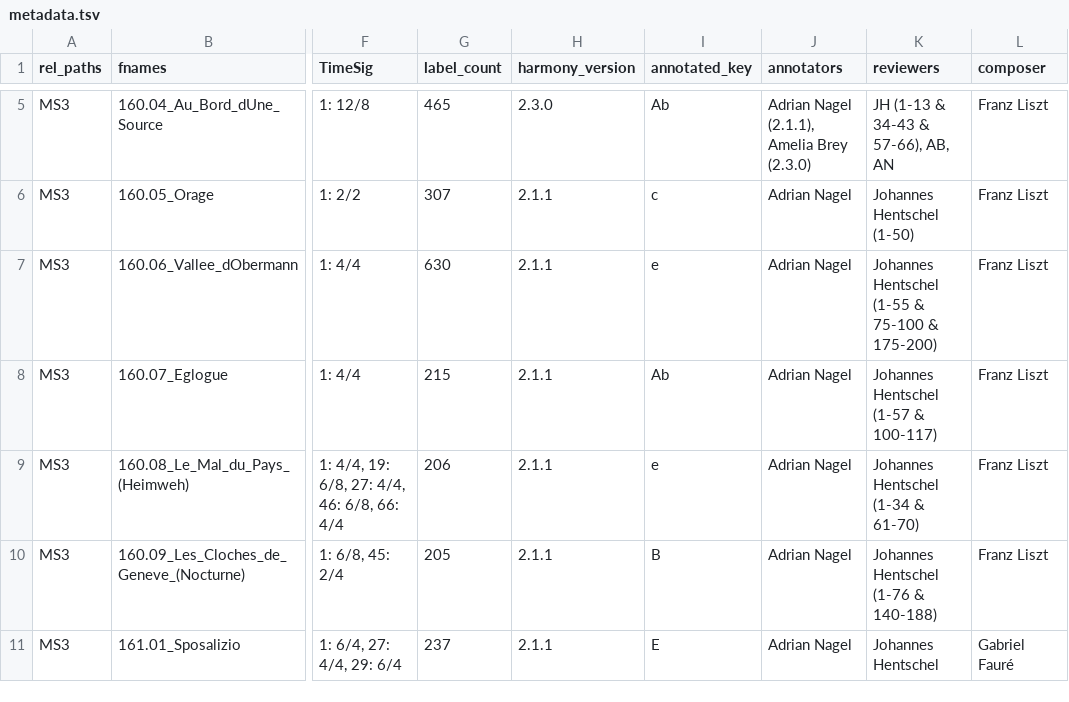
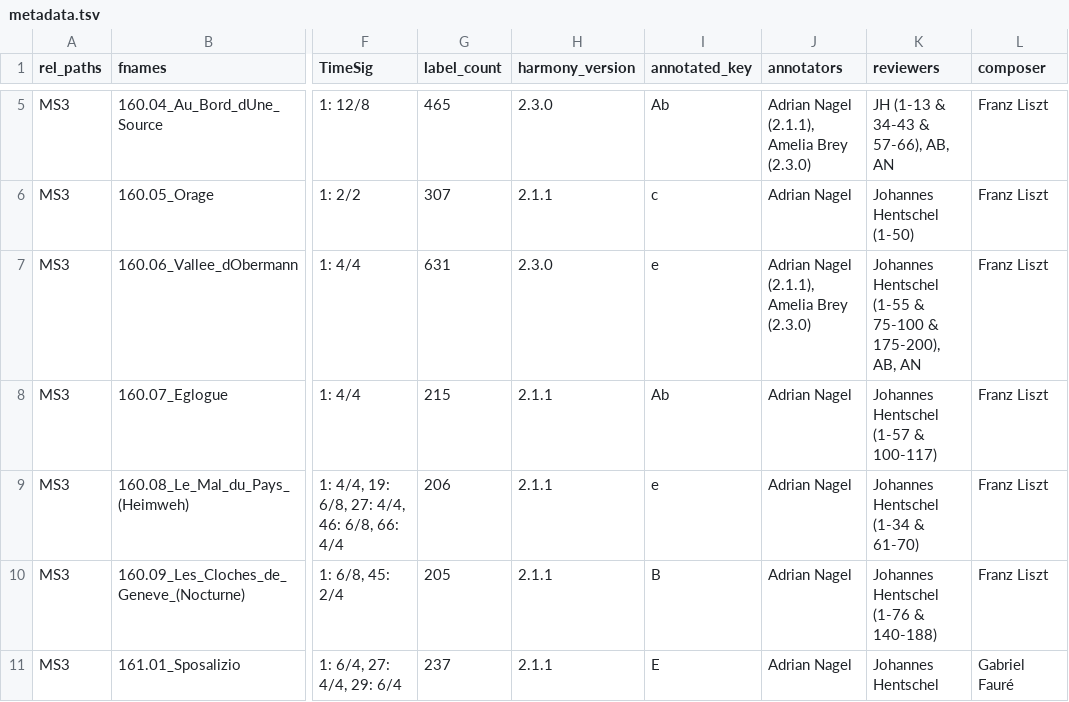
Before and after one commit to DCMLab/liszt_pelerinage, a TSV file: metadata.tsv, drawn as a sheet; only a part is shown, gaps mark what is left out; the diff names each change by its address in the sheet, - before the commit and + after, or states it on an @@ line.

```diff
--- a/metadata.tsv
+++ b/metadata.tsv
-G7 (label_count): 630
+G7 (label_count): 631
-H7 (harmony_version): 2.1.1
+H7 (harmony_version): 2.3.0
-J7 (annotators): Adrian Nagel
+J7 (annotators): Adrian Nagel (2.1.1), Amelia Brey (2.3.0)
-K7 (reviewers): …75-100 & 175-200)
+K7 (reviewers): …75-100 & 175-200), AB, AN
```
Also changed, not shown: harmonies/160.06_Vallee_dObermann.tsv, 2 other files.
